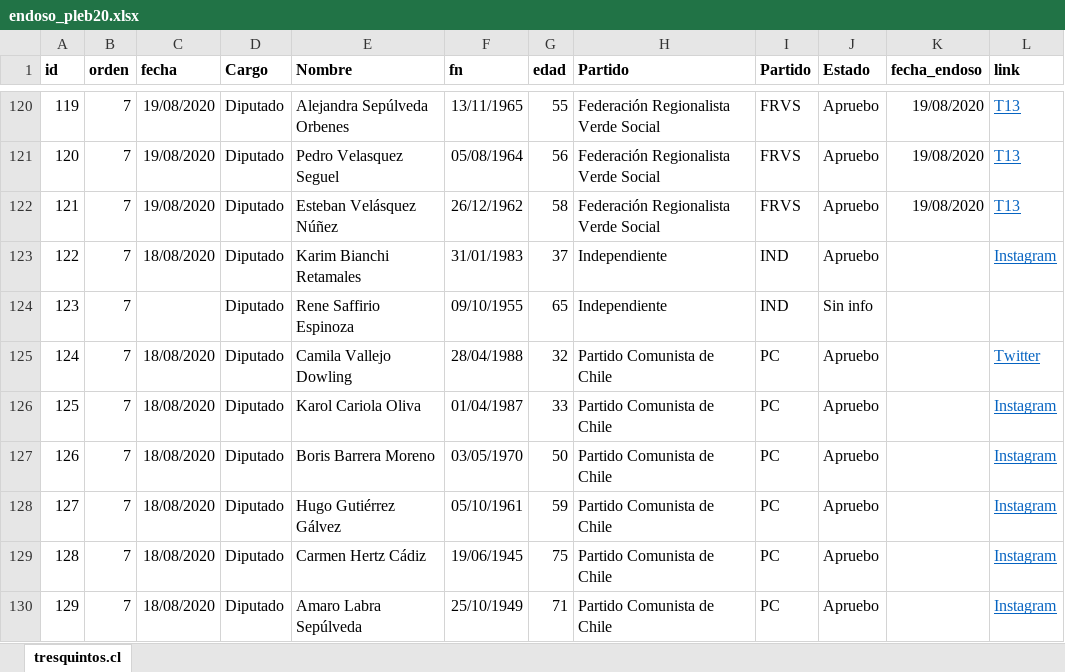
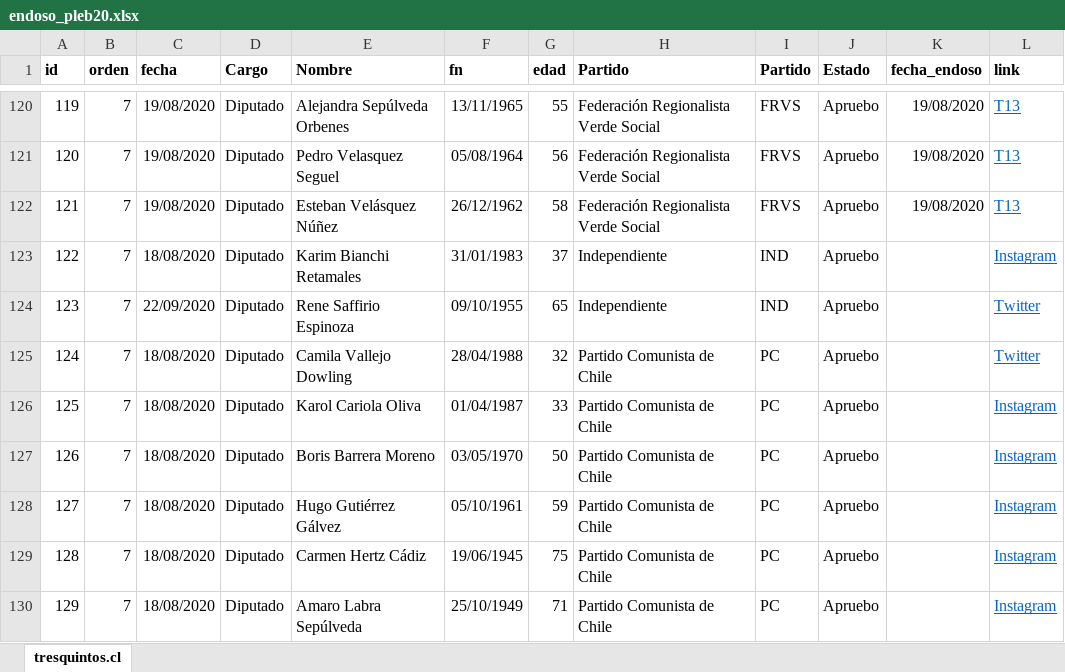
Before and after one commit to tresquintos/endosos, an Excel workbook: endoso_pleb20.xlsx, sheet tresquintos.cl, drawn as a sheet; only a part is shown, gaps mark what is left out; values as stored, in another font and other column widths than the file's, no borders; the diff names each change by its address in the sheet, - before the commit and + after, or states it on an @@ line.

```diff
--- a/endoso_pleb20.xlsx (sheet tresquintos.cl)
+++ b/endoso_pleb20.xlsx (sheet tresquintos.cl)
-C124 (fecha): (empty)
+C124 (fecha): 22/09/2020
-J124 (Estado): Sin info
+J124 (Estado): Apruebo
-L124 (link): (empty)
+L124 (link): Twitter
```
Also changed, not shown: 1 other file.
